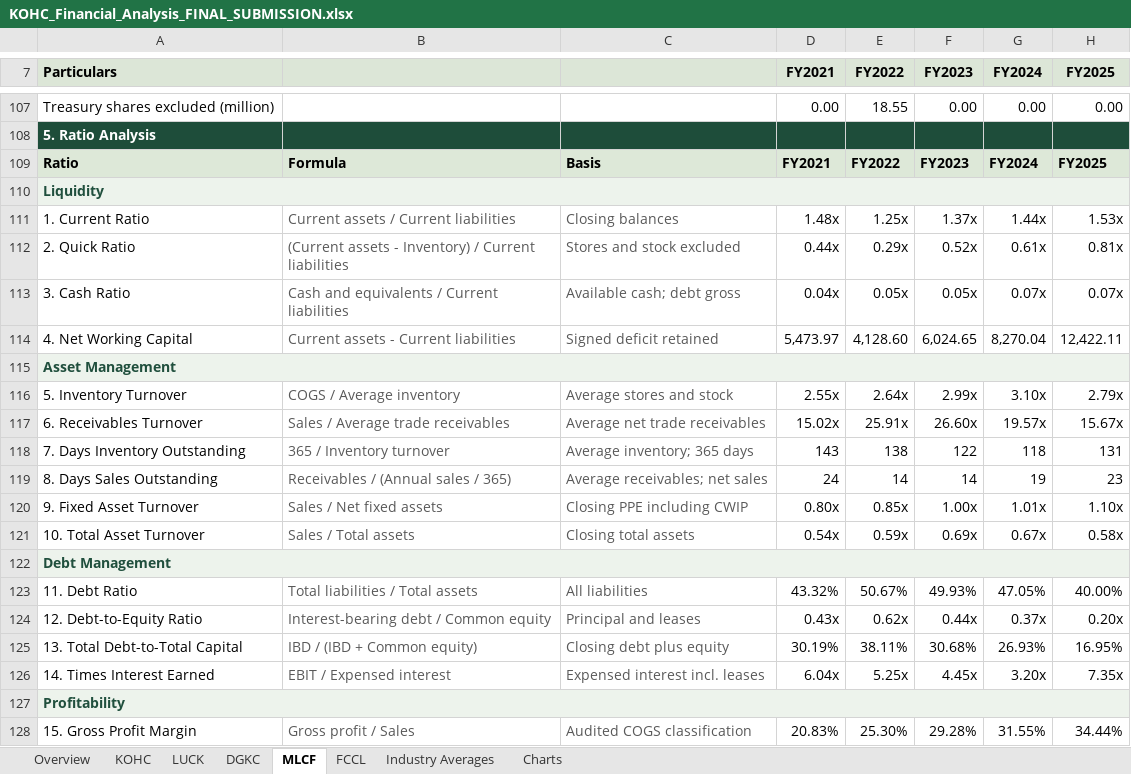
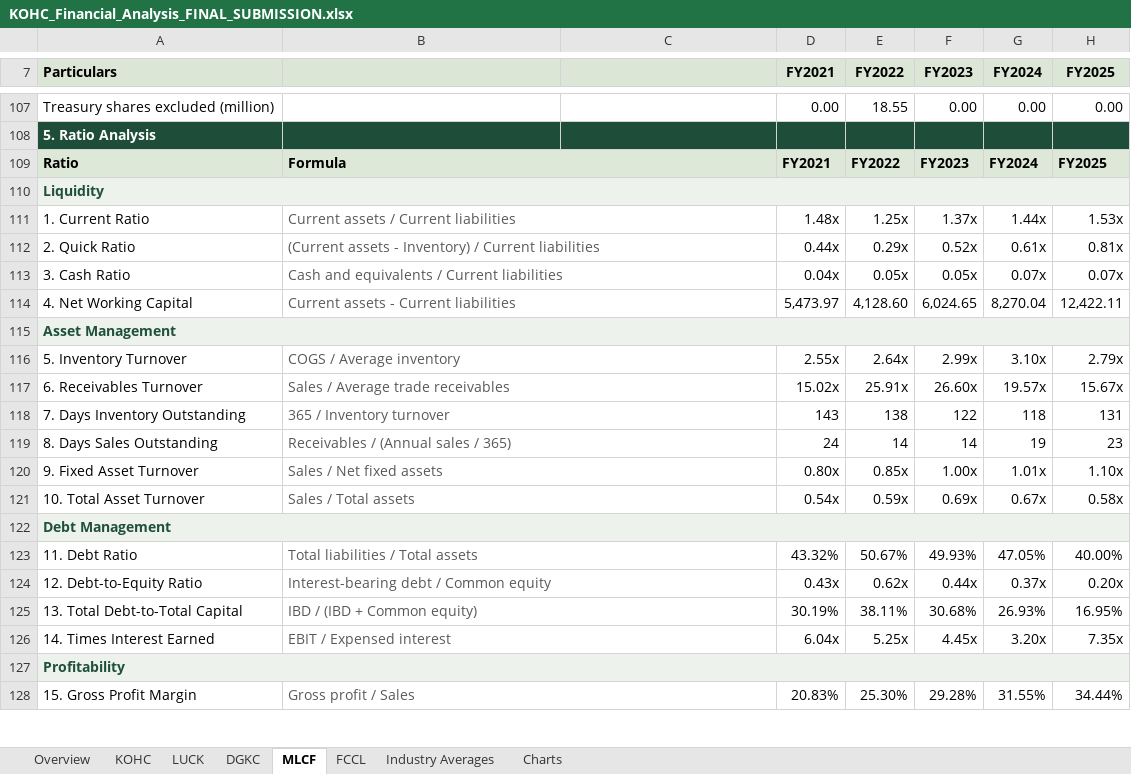
Before and after one commit to Raahin414/KOHC-Financial-Analysis, an Excel workbook: workbooks/KOHC_Financial_Analysis_FINAL_SUBMISSION.xlsx, sheet MLCF, drawn as a sheet; only a part is shown, gaps mark what is left out; values as stored, in another font and other column widths than the file's, no borders; the diff covers the shown part only; the diff names each change by its address in the sheet, - before the commit and + after, or states it on an @@ line.

Commit message:
presentation: remove Basis from all five company ratio tables

```diff
--- a/workbooks/KOHC_Financial_Analysis_FINAL_SUBMISSION.xlsx (sheet MLCF)
+++ b/workbooks/KOHC_Financial_Analysis_FINAL_SUBMISSION.xlsx (sheet MLCF)
+B109:C109 merged
-C109: Basis
+C109: (empty)
+B111:C111 merged
-C111: Closing balances
+C111: (empty)
+B112:C112 merged
-C112: Stores and stock excluded
+C112: (empty)
+B113:C113 merged
-C113: Available cash; debt gross
+C113: (empty)
+B114:C114 merged
-C114: Signed deficit retained
+C114: (empty)
+B116:C116 merged
-C116: Average stores and stock
+C116: (empty)
+B117:C117 merged
-C117: Average net trade receivables
+C117: (empty)
+B118:C118 merged
-C118: Average inventory; 365 days
+C118: (empty)
+B119:C119 merged
-C119: Average receivables; net sales
+C119: (empty)
+B120:C120 merged
-C120: Closing PPE including CWIP
+C120: (empty)
+B121:C121 merged
-C121: Closing total assets
+C121: (empty)
+B123:C123 merged
-C123: All liabilities
+C123: (empty)
+B124:C124 merged
-C124: Principal and leases
+C124: (empty)
+B125:C125 merged
-C125: Closing debt plus equity
+C125: (empty)
+B126:C126 merged
-C126: Expensed interest incl. leases
+C126: (empty)
+B128:C128 merged
-C128: Audited COGS classification
+C128: (empty)
```
Also changed, not shown: 13 edited cells and merged cells elsewhere in this sheet, sheet LUCK, sheet DGKC, sheet FCCL, sheet KOHC, 4 other files.
